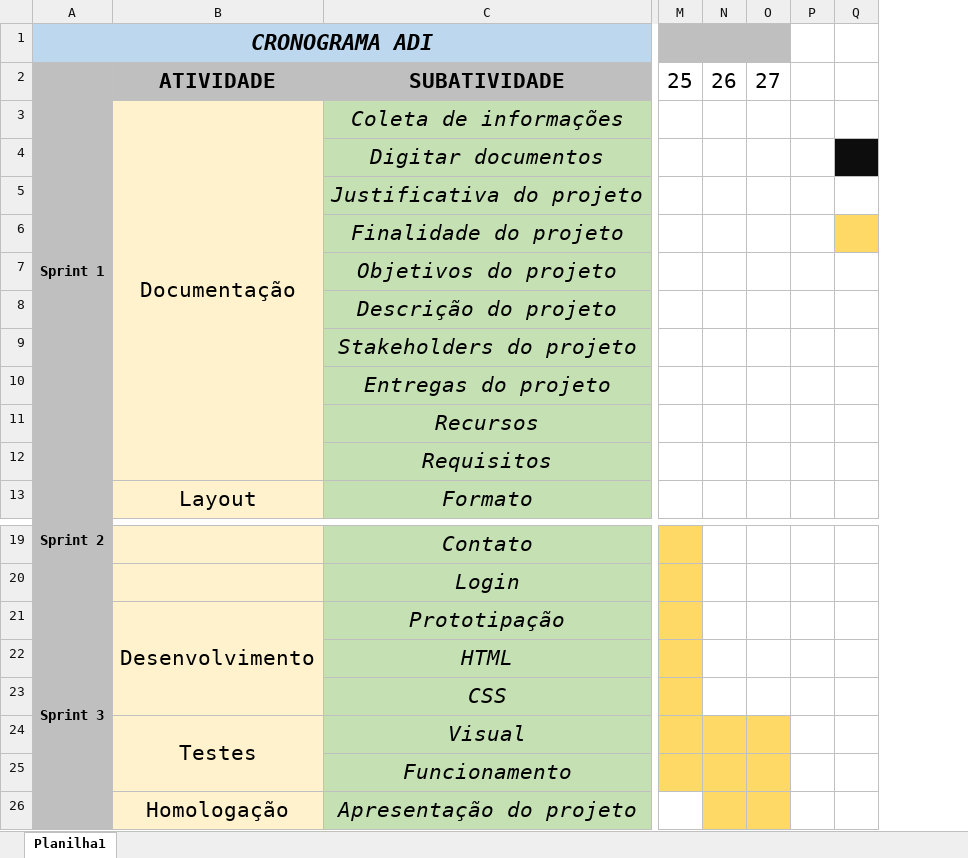
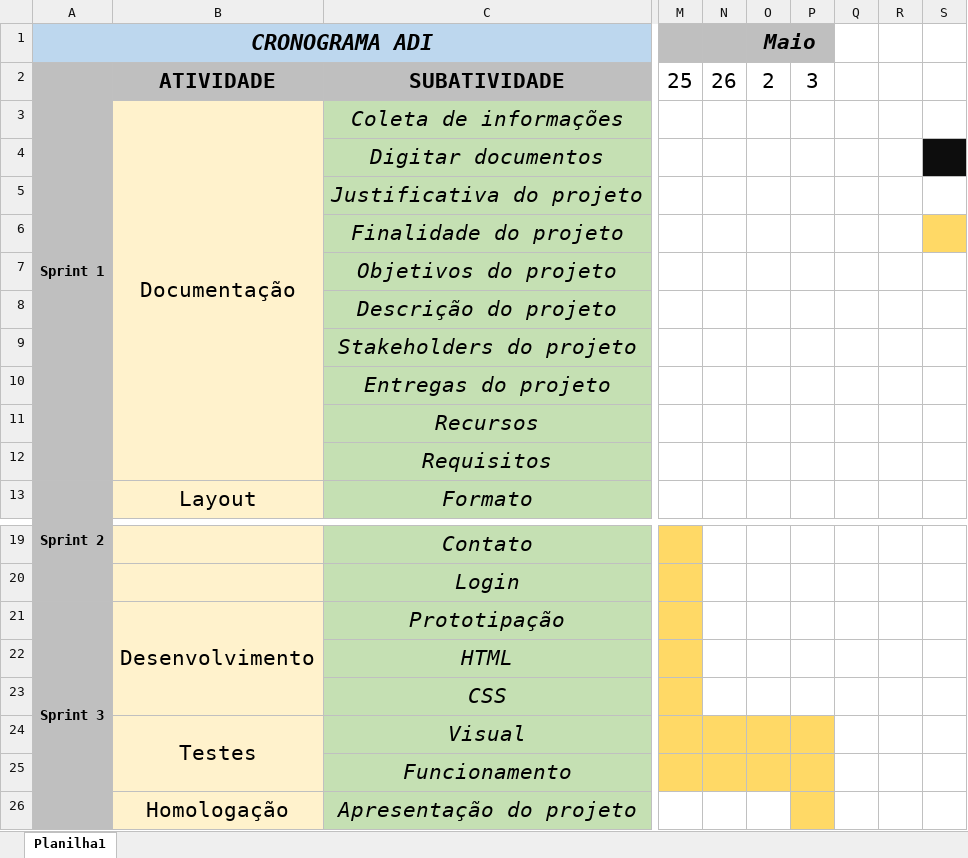
Before and after one commit to RyanSilv257/Arsenal_de_Defesa_Integrada, an Excel workbook: documentacao/Cronograma ADI.xlsx, sheet Planilha1, drawn as a sheet; only a part is shown, gaps mark what is left out; values as stored, in another font and other column widths than the file's, no borders; removed rows and columns are numbered as before the commit, all else as after; the diff names each change by its address in the sheet, - before the commit and + after, or states it on an @@ line.

```diff
--- a/documentacao/Cronograma ADI.xlsx (sheet Planilha1)
+++ b/documentacao/Cronograma ADI.xlsx (sheet Planilha1)
-column O, row 2: 27
+column O (Maio), row 2: 2
+column P, row 2: 3
+column S, empty
-R4 fill: #0D0D0D
+R4 fill: none
-R6 fill: #FFD966
+R6 fill: none
-N26 fill: #FFD966
+N26 fill: none
```
Also changed, not shown: 1 other file.
